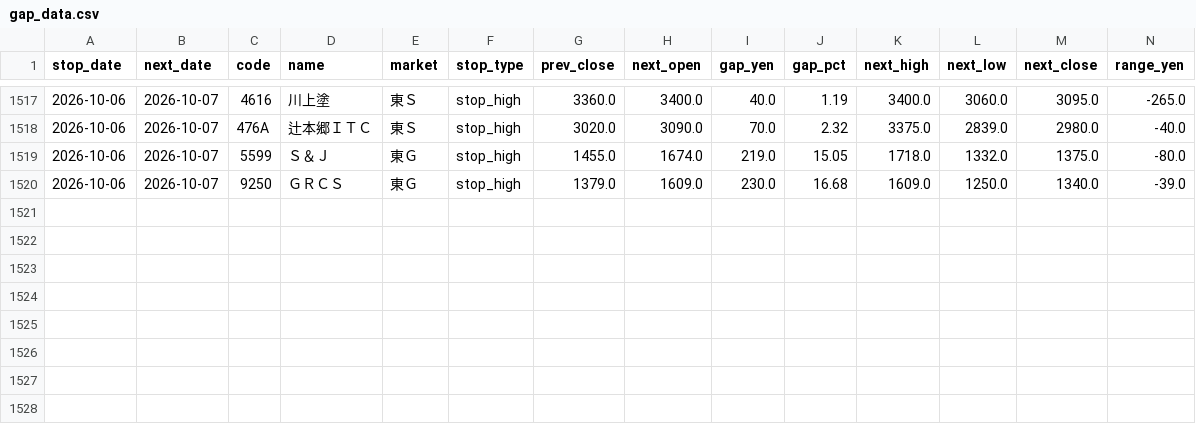
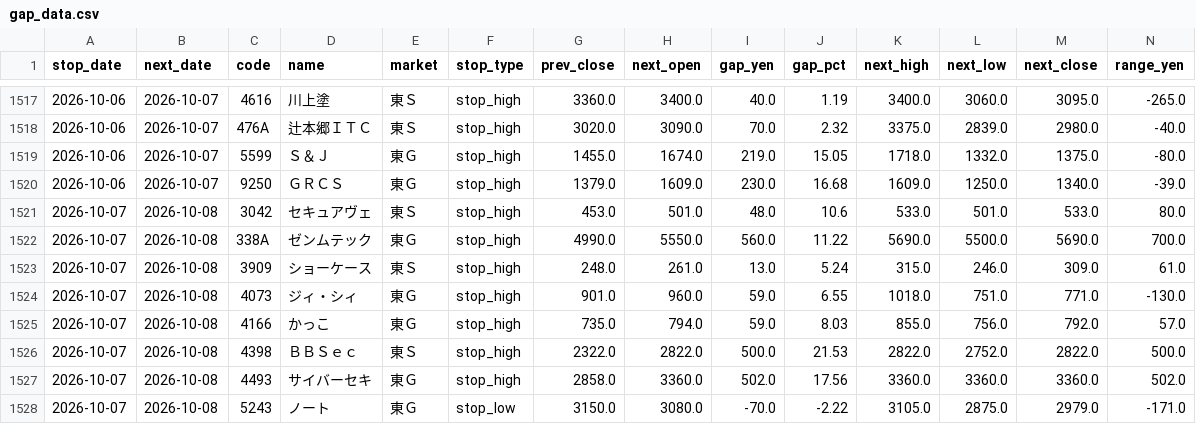
Before and after one commit to jpn-x/kabu-stop, a CSV file: data/gap_data.csv, drawn as a sheet; only a part is shown, gaps mark what is left out; rows hold the shown columns only; the diff names each change by its address in the sheet, - before the commit and + after, or states it on an @@ line.

```diff
--- a/data/gap_data.csv
+++ b/data/gap_data.csv
+row 1521: 2026-10-07 | 2026-10-08 | 3042 | セキュアヴェ | 東Ｓ | stop_high | 453.0 | 501.0 | 48.0 | 10.6 | 533.0 | 501.0 | 533.0 | 80.0
+row 1522: 2026-10-07 | 2026-10-08 | 338A | ゼンムテック | 東Ｇ | stop_high | 4990.0 | 5550.0 | 560.0 | 11.22 | 5690.0 | 5500.0 | 5690.0 | 700.0
+row 1523: 2026-10-07 | 2026-10-08 | 3909 | ショーケース | 東Ｓ | stop_high | 248.0 | 261.0 | 13.0 | 5.24 | 315.0 | 246.0 | 309.0 | 61.0
+row 1524: 2026-10-07 | 2026-10-08 | 4073 | ジィ・シィ | 東Ｇ | stop_high | 901.0 | 960.0 | 59.0 | 6.55 | 1018.0 | 751.0 | 771.0 | -130.0
+row 1525: 2026-10-07 | 2026-10-08 | 4166 | かっこ | 東Ｇ | stop_high | 735.0 | 794.0 | 59.0 | 8.03 | 855.0 | 756.0 | 792.0 | 57.0
+row 1526: 2026-10-07 | 2026-10-08 | 4398 | ＢＢＳｅｃ | 東Ｓ | stop_high | 2322.0 | 2822.0 | 500.0 | 21.53 | 2822.0 | 2752.0 | 2822.0 | 500.0
+row 1527: 2026-10-07 | 2026-10-08 | 4493 | サイバーセキ | 東Ｇ | stop_high | 2858.0 | 3360.0 | 502.0 | 17.56 | 3360.0 | 3360.0 | 3360.0 | 502.0
+row 1528: 2026-10-07 | 2026-10-08 | 5243 | ノート | 東Ｇ | stop_low | 3150.0 | 3080.0 | -70.0 | -2.22 | 3105.0 | 2875.0 | 2979.0 | -171.0
```
